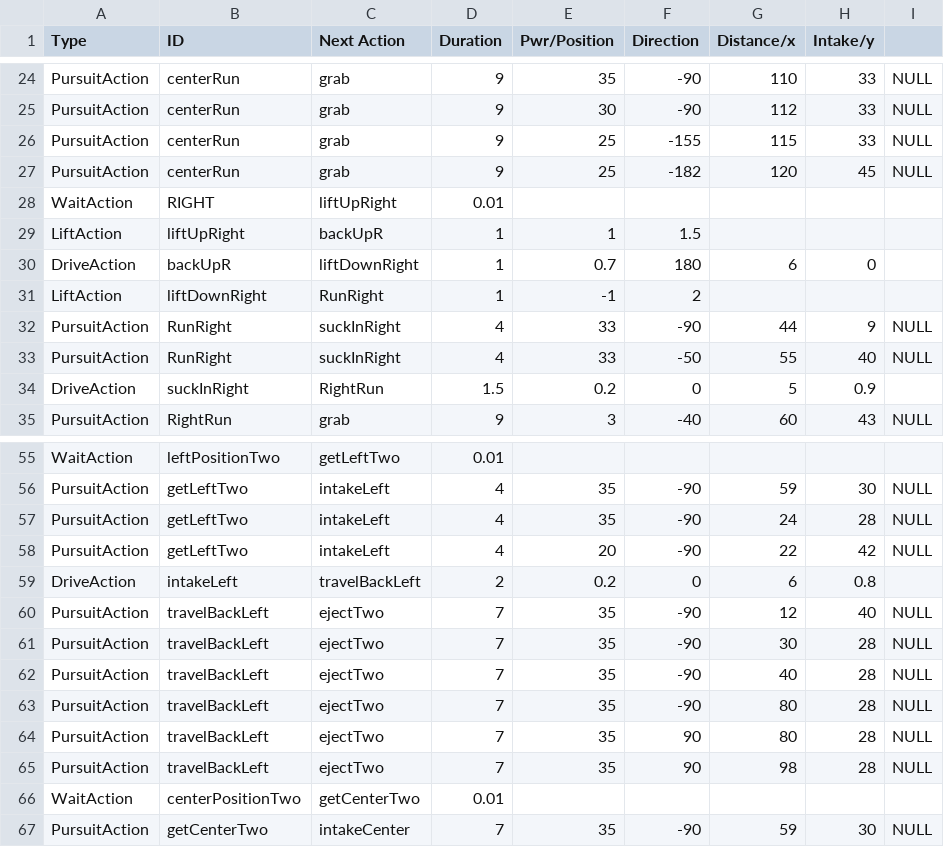
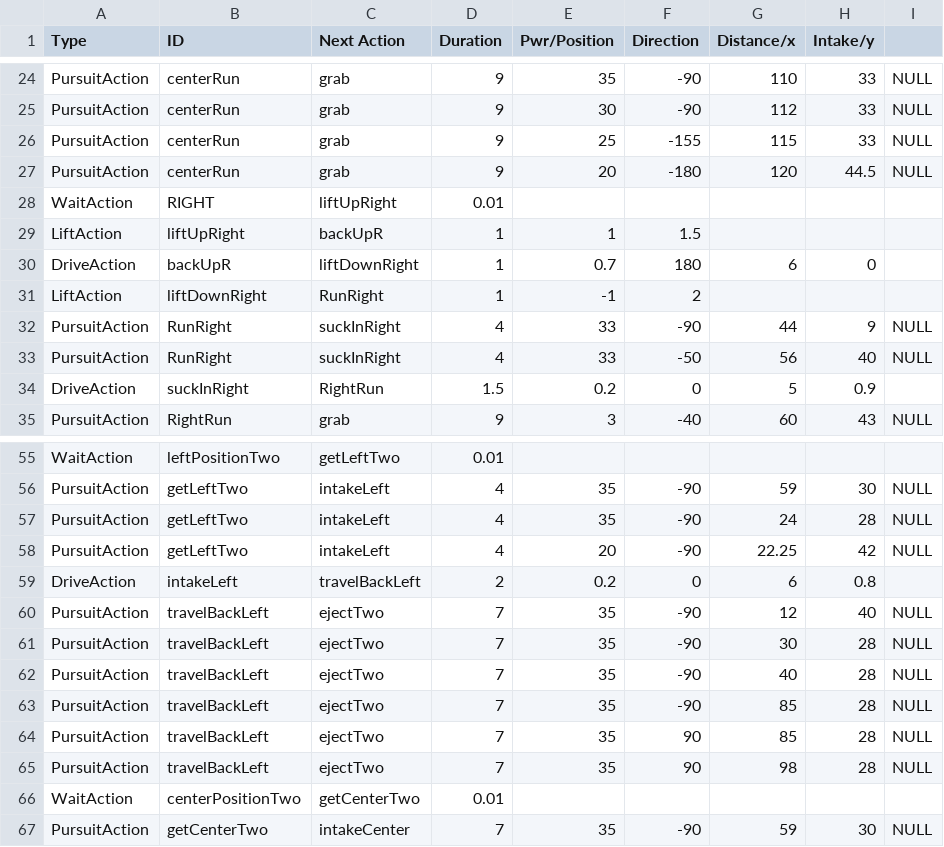
Before and after one commit to TaisharTexas/SkyStone_8668, a CSV file: TeamCode/src/main/java/org/firstinspires/ftc/teamcode/csvFiles/RedPursuitQuarry.csv, drawn as a sheet; only a part is shown, gaps mark what is left out; the diff covers the shown part only.

```diff
--- a/TeamCode/src/main/java/org/firstinspires/ftc/teamcode/csvFiles/RedPursuitQuarry.csv
+++ b/TeamCode/src/main/java/org/firstinspires/ftc/teamcode/csvFiles/RedPursuitQuarry.csv
@@ -26,3 +26,3 @@ PursuitAction,centerRun,grab,9,30,-90,112,33,NULL
 PursuitAction,centerRun,grab,9,25,-155,115,33,NULL
-PursuitAction,centerRun,grab,9,25,-182,120,45,NULL
+PursuitAction,centerRun,grab,9,20,-180,120,44.5,NULL
 WaitAction,RIGHT,liftUpRight,0.01,,,,,
@@ -32,3 +32,3 @@ LiftAction,liftDownRight,RunRight,1,-1,2,,,
 PursuitAction,RunRight,suckInRight,4,33,-90,44,9,NULL
-PursuitAction,RunRight,suckInRight,4,33,-50,55,40,NULL
+PursuitAction,RunRight,suckInRight,4,33,-50,56,40,NULL
 DriveAction,suckInRight,RightRun,1.5,0.2,0,5,0.9,
@@ -57,3 +57,3 @@ PursuitAction,getLeftTwo,intakeLeft,4,35,-90,59,30,NULL
 PursuitAction,getLeftTwo,intakeLeft,4,35,-90,24,28,NULL
-PursuitAction,getLeftTwo,intakeLeft,4,20,-90,22,42,NULL
+PursuitAction,getLeftTwo,intakeLeft,4,20,-90,22.25,42,NULL
 DriveAction,intakeLeft,travelBackLeft,2,0.2,0,6,0.8,
@@ -62,4 +62,4 @@ PursuitAction,travelBackLeft,ejectTwo,7,35,-90,30,28,NULL
 PursuitAction,travelBackLeft,ejectTwo,7,35,-90,40,28,NULL
-PursuitAction,travelBackLeft,ejectTwo,7,35,-90,80,28,NULL
-PursuitAction,travelBackLeft,ejectTwo,7,35,90,80,28,NULL
+PursuitAction,travelBackLeft,ejectTwo,7,35,-90,85,28,NULL
+PursuitAction,travelBackLeft,ejectTwo,7,35,90,85,28,NULL
 PursuitAction,travelBackLeft,ejectTwo,7,35,90,98,28,NULL
```
Also changed, not shown: 18 edited cells elsewhere in this file, TeamCode/src/main/java/org/firstinspires/ftc/teamcode/csvFiles/BluePursuitQuarry.csv.
